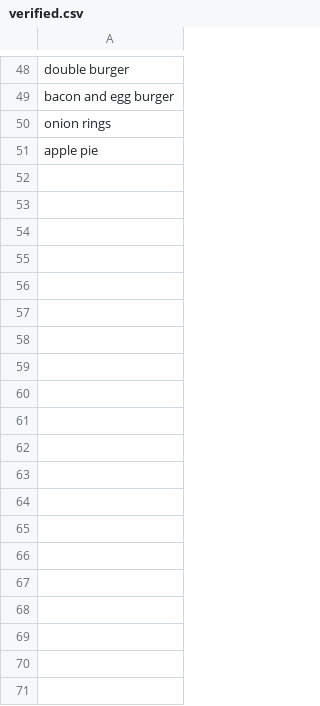
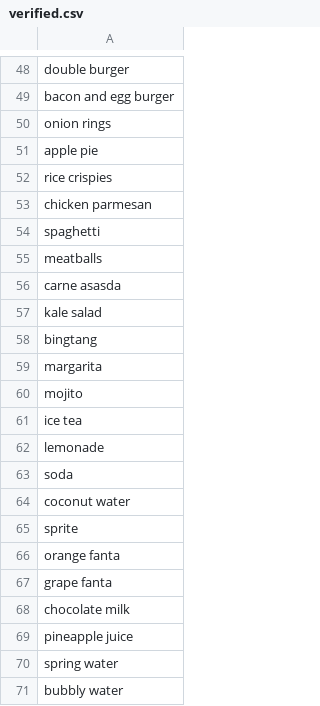
Before and after one commit to nguyenngocyennga/menu_me, a CSV file: data/verified.csv, drawn as a sheet; only a part is shown, gaps mark what is left out; the diff covers the shown part only.

```diff
--- a/data/verified.csv
+++ b/data/verified.csv
@@ -51 +51,21 @@ onion rings
 apple pie
+rice crispies
+chicken parmesan
+spaghetti
+meatballs
+carne asasda
+kale salad
+bingtang
+margarita
+mojito
+ice tea
+lemonade
+soda
+coconut water
+sprite
+orange fanta
+grape fanta
+chocolate milk
+pineapple juice
+spring water
+bubbly water
```
Also changed, not shown: 11 added rows elsewhere in this file, data/drop_exact.csv, data/stripped_drinks.csv, 2 other files.
